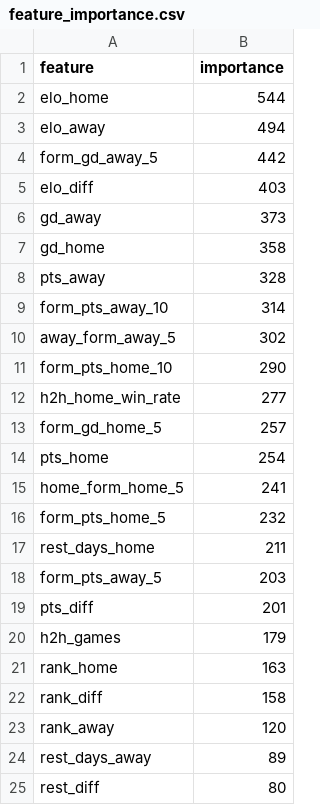
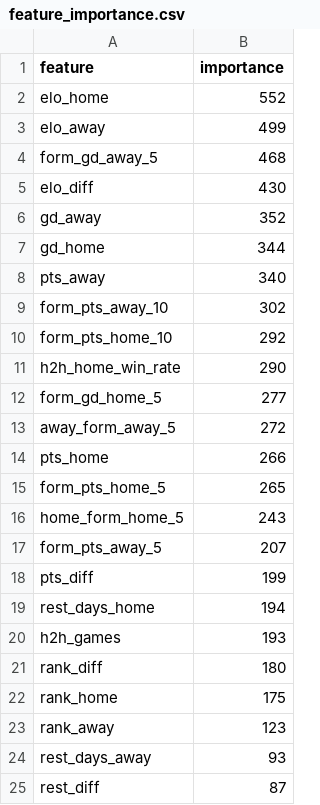
Before and after one commit to Prgrmmrjns/spielfeld, a CSV file: data/artifacts/feature_importance.csv, drawn as a sheet.

```diff
--- a/data/artifacts/feature_importance.csv
+++ b/data/artifacts/feature_importance.csv
@@ -1,25 +1,25 @@
 feature,importance
-elo_home,544
-elo_away,494
-form_gd_away_5,442
-elo_diff,403
-gd_away,373
-gd_home,358
-pts_away,328
-form_pts_away_10,314
-away_form_away_5,302
-form_pts_home_10,290
-h2h_home_win_rate,277
-form_gd_home_5,257
-pts_home,254
-home_form_home_5,241
-form_pts_home_5,232
-rest_days_home,211
-form_pts_away_5,203
-pts_diff,201
-h2h_games,179
-rank_home,163
-rank_diff,158
-rank_away,120
-rest_days_away,89
-rest_diff,80
+elo_home,552
+elo_away,499
+form_gd_away_5,468
+elo_diff,430
+gd_away,352
+gd_home,344
+pts_away,340
+form_pts_away_10,302
+form_pts_home_10,292
+h2h_home_win_rate,290
+form_gd_home_5,277
+away_form_away_5,272
+pts_home,266
+form_pts_home_5,265
+home_form_home_5,243
+form_pts_away_5,207
+pts_diff,199
+rest_days_home,194
+h2h_games,193
+rank_diff,180
+rank_home,175
+rank_away,123
+rest_days_away,93
+rest_diff,87
```
Also changed, not shown: data/artifacts/oof_predictions.csv, public/data/feature_importance.csv, 19 other files.
